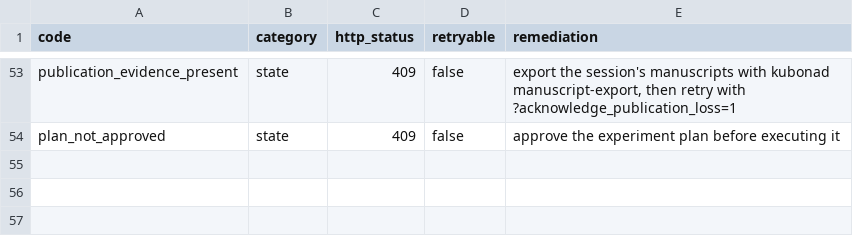
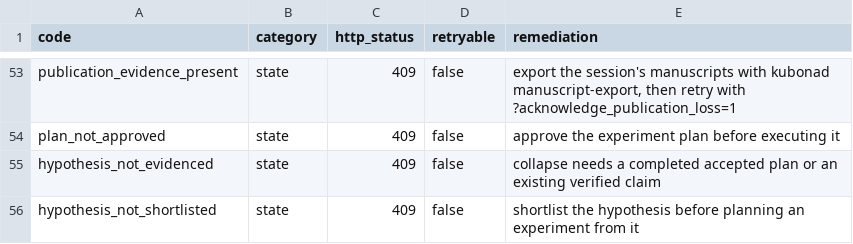
Before and after one commit to mainza-ai/kubona, a CSV file: platform/contracts/error-catalog.csv, drawn as a sheet; only a part is shown, gaps mark what is left out.

Commit message:
feat(science): AG-1b nightly benchmark and AG-2b hypothesis evolution
AG-1b — nightly benchmark:
- .github/workflows/agentic-bench.yml runs the AG-1 benchmark nightly and on
  dispatch on a fresh volume, waits for readiness, runs with --allow-failures
  (a scientific miss is baseline data, not a broken workflow), uploads the JSON
  artifact, and dumps stack logs only on harness failure.
- Runner --allow-failures covered by a unit test.

AG-2b — hypothesis evolution:
- pkg/hypotheses/proposer.go: strict-JSON LLM proposer behind a Completer
  seam. Whole-reply rejection on missing statement/falsifier, unknown kind, or
  unknown field; aliases normalized; survivors are source=llm at neutral 0.5
  and merged with the diagnostics. Provider/parse failure returns diagnostics
  and surfaces llm.error — never a silent failure.
- pkg/hypotheses/tournament.go: deterministic pairwise Elo tournament with a
  documented heuristic_v1 judge and a meta-review derived from the match
  record.
- pkg/hypotheses/novelty.go: lexical_containment_v1 measured distance [0,1]
  against retrieved titles/abstracts; no corpus stays unmeasured; the method is
  persisted with the distance (schema 7 novelty_method).
- API: use_llm on generate; POST /hypotheses/tournament persists scores;
  POST /hypotheses/{id}/collapse requires a completed accepted plan or an
  existing verified claim. PATCH status=collapsed is refused.
- Planning gate: only shortlisted (or collapsed) hypotheses may be planned.
- New error codes: hypothesis_not_evidenced, hypothesis_not_shortlisted.

Tests: proposer contract/fallback/merge, novelty, tournament
ranking/determinism/symmetry, LLM API path, tournament persistence, collapse
rules (plan and claim), shortlist-before-plan gate. Full Go suite green.

Runtime (disposable stack, schema 7): real provider error surfaced while 10
diagnostics returned; all 10 measured novelty; 3-round tournament (15 matches);
shortlisted probe executed a real VQE plan (accepted:true) and collapsed into a
verified claim; unknown claim 404; execute-before-approve 409. Main ledger
upgraded to schema 7 with a verified pre-migration snapshot.

```diff
--- a/platform/contracts/error-catalog.csv
+++ b/platform/contracts/error-catalog.csv
@@ -54 +54,3 @@ publication_evidence_present,state,409,false,"export the session's manuscripts w
 plan_not_approved,state,409,false,approve the experiment plan before executing it
+hypothesis_not_evidenced,state,409,false,collapse needs a completed accepted plan or an existing verified claim
+hypothesis_not_shortlisted,state,409,false,shortlist the hypothesis before planning an experiment from it
```
Also changed, not shown: 28 other files.
